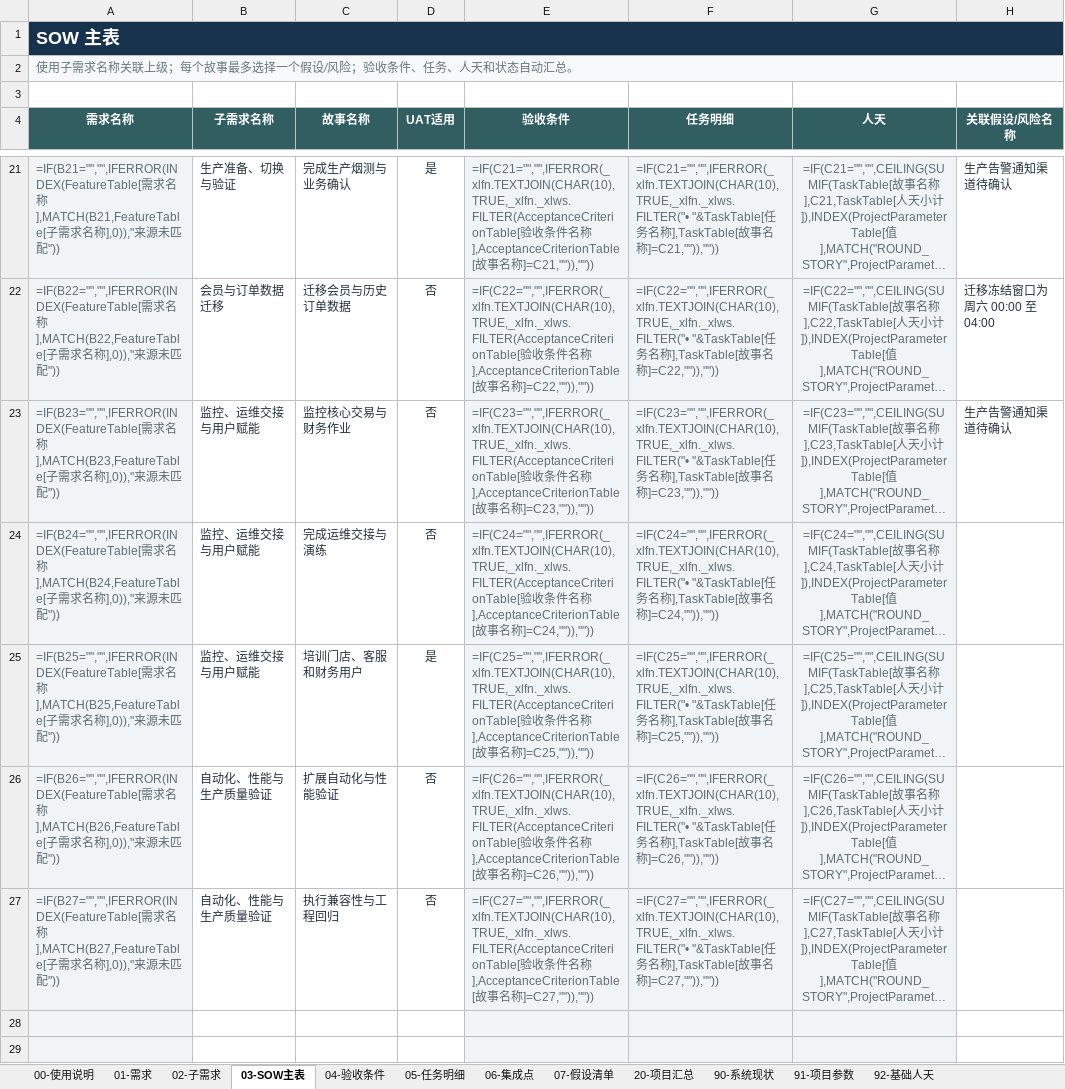
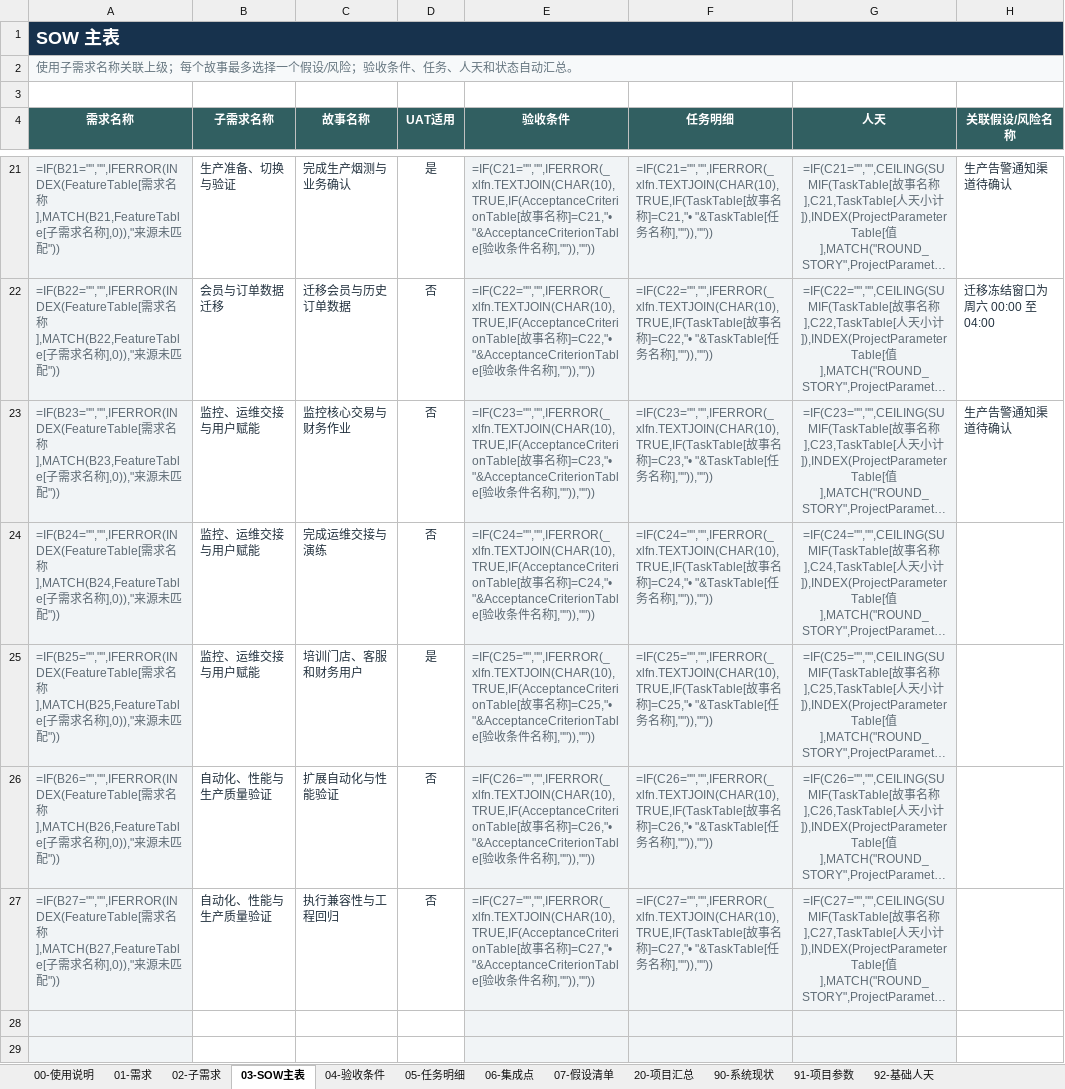
Before and after one commit to InspireChina/ai-plugin-marketplace, an Excel workbook: plugins/ai-sow/docs/reference/SOW估算与生成示例_v1.3.xlsx, sheet 03-SOW主表, drawn as a sheet; only a part is shown, gaps mark what is left out; long unchanged cells end in …; values as stored, in another font and other column widths than the file's, no borders; formulas without a stored value are shown as written; conditional formats and table styles not drawn; the diff covers the shown part only; the diff names each change by its address in the sheet, - before the commit and + after, or states it on an @@ line.

```diff
--- a/plugins/ai-sow/docs/reference/SOW估算与生成示例_v1.3.xlsx (sheet 03-SOW主表)
+++ b/plugins/ai-sow/docs/reference/SOW估算与生成示例_v1.3.xlsx (sheet 03-SOW主表)
-E21 (验收条件): =IF(C21="","",IFERROR(_xlfn.TEXTJOIN(CHAR(10),TRUE,_xlfn._xlws.FILTER(AcceptanceCriterionTable[验收条件名称],AcceptanceCriterionTable[故事名称]=C21,"")),""))
+E21 (验收条件): =IF(C21="","",IFERROR(_xlfn.TEXTJOIN(CHAR(10),TRUE,IF(AcceptanceCriterionTable[故事名称]=C21,"• "&AcceptanceCriterionTable[验收条件名称],"")),""))
-F21 (任务明细): =IF(C21="","",IFERROR(_xlfn.TEXTJOIN(CHAR(10),TRUE,_xlfn._xlws.FILTER("• "&TaskTable[任务名称],TaskTable[故事名称]=C21,"")),""))
+F21 (任务明细): =IF(C21="","",IFERROR(_xlfn.TEXTJOIN(CHAR(10),TRUE,IF(TaskTable[故事名称]=C21,"• "&TaskTable[任务名称],"")),""))
-E22 (验收条件): =IF(C22="","",IFERROR(_xlfn.TEXTJOIN(CHAR(10),TRUE,_xlfn._xlws.FILTER(AcceptanceCriterionTable[验收条件名称],AcceptanceCriterionTable[故事名称]=C22,"")),""))
+E22 (验收条件): =IF(C22="","",IFERROR(_xlfn.TEXTJOIN(CHAR(10),TRUE,IF(AcceptanceCriterionTable[故事名称]=C22,"• "&AcceptanceCriterionTable[验收条件名称],"")),""))
-F22 (任务明细): =IF(C22="","",IFERROR(_xlfn.TEXTJOIN(CHAR(10),TRUE,_xlfn._xlws.FILTER("• "&TaskTable[任务名称],TaskTable[故事名称]=C22,"")),""))
+F22 (任务明细): =IF(C22="","",IFERROR(_xlfn.TEXTJOIN(CHAR(10),TRUE,IF(TaskTable[故事名称]=C22,"• "&TaskTable[任务名称],"")),""))
-E23 (验收条件): =IF(C23="","",IFERROR(_xlfn.TEXTJOIN(CHAR(10),TRUE,_xlfn._xlws.FILTER(AcceptanceCriterionTable[验收条件名称],AcceptanceCriterionTable[故事名称]=C23,"")),""))
+E23 (验收条件): =IF(C23="","",IFERROR(_xlfn.TEXTJOIN(CHAR(10),TRUE,IF(AcceptanceCriterionTable[故事名称]=C23,"• "&AcceptanceCriterionTable[验收条件名称],"")),""))
-F23 (任务明细): =IF(C23="","",IFERROR(_xlfn.TEXTJOIN(CHAR(10),TRUE,_xlfn._xlws.FILTER("• "&TaskTable[任务名称],TaskTable[故事名称]=C23,"")),""))
+F23 (任务明细): =IF(C23="","",IFERROR(_xlfn.TEXTJOIN(CHAR(10),TRUE,IF(TaskTable[故事名称]=C23,"• "&TaskTable[任务名称],"")),""))
-E24 (验收条件): =IF(C24="","",IFERROR(_xlfn.TEXTJOIN(CHAR(10),TRUE,_xlfn._xlws.FILTER(AcceptanceCriterionTable[验收条件名称],AcceptanceCriterionTable[故事名称]=C24,"")),""))
+E24 (验收条件): =IF(C24="","",IFERROR(_xlfn.TEXTJOIN(CHAR(10),TRUE,IF(AcceptanceCriterionTable[故事名称]=C24,"• "&AcceptanceCriterionTable[验收条件名称],"")),""))
-F24 (任务明细): =IF(C24="","",IFERROR(_xlfn.TEXTJOIN(CHAR(10),TRUE,_xlfn._xlws.FILTER("• "&TaskTable[任务名称],TaskTable[故事名称]=C24,"")),""))
+F24 (任务明细): =IF(C24="","",IFERROR(_xlfn.TEXTJOIN(CHAR(10),TRUE,IF(TaskTable[故事名称]=C24,"• "&TaskTable[任务名称],"")),""))
-E25 (验收条件): =IF(C25="","",IFERROR(_xlfn.TEXTJOIN(CHAR(10),TRUE,_xlfn._xlws.FILTER(AcceptanceCriterionTable[验收条件名称],AcceptanceCriterionTable[故事名称]=C25,"")),""))
+E25 (验收条件): =IF(C25="","",IFERROR(_xlfn.TEXTJOIN(CHAR(10),TRUE,IF(AcceptanceCriterionTable[故事名称]=C25,"• "&AcceptanceCriterionTable[验收条件名称],"")),""))
-F25 (任务明细): =IF(C25="","",IFERROR(_xlfn.TEXTJOIN(CHAR(10),TRUE,_xlfn._xlws.FILTER("• "&TaskTable[任务名称],TaskTable[故事名称]=C25,"")),""))
+F25 (任务明细): =IF(C25="","",IFERROR(_xlfn.TEXTJOIN(CHAR(10),TRUE,IF(TaskTable[故事名称]=C25,"• "&TaskTable[任务名称],"")),""))
-E26 (验收条件): =IF(C26="","",IFERROR(_xlfn.TEXTJOIN(CHAR(10),TRUE,_xlfn._xlws.FILTER(AcceptanceCriterionTable[验收条件名称],AcceptanceCriterionTable[故事名称]=C26,"")),""))
+E26 (验收条件): =IF(C26="","",IFERROR(_xlfn.TEXTJOIN(CHAR(10),TRUE,IF(AcceptanceCriterionTable[故事名称]=C26,"• "&AcceptanceCriterionTable[验收条件名称],"")),""))
-F26 (任务明细): =IF(C26="","",IFERROR(_xlfn.TEXTJOIN(CHAR(10),TRUE,_xlfn._xlws.FILTER("• "&TaskTable[任务名称],TaskTable[故事名称]=C26,"")),""))
+F26 (任务明细): =IF(C26="","",IFERROR(_xlfn.TEXTJOIN(CHAR(10),TRUE,IF(TaskTable[故事名称]=C26,"• "&TaskTable[任务名称],"")),""))
-E27 (验收条件): =IF(C27="","",IFERROR(_xlfn.TEXTJOIN(CHAR(10),TRUE,_xlfn._xlws.FILTER(AcceptanceCriterionTable[验收条件名称],AcceptanceCriterionTable[故事名称]=C27,"")),""))
+E27 (验收条件): =IF(C27="","",IFERROR(_xlfn.TEXTJOIN(CHAR(10),TRUE,IF(AcceptanceCriterionTable[故事名称]=C27,"• "&AcceptanceCriterionTable[验收条件名称],"")),""))
-F27 (任务明细): =IF(C27="","",IFERROR(_xlfn.TEXTJOIN(CHAR(10),TRUE,_xlfn._xlws.FILTER("• "&TaskTable[任务名称],TaskTable[故事名称]=C27,"")),""))
+F27 (任务明细): =IF(C27="","",IFERROR(_xlfn.TEXTJOIN(CHAR(10),TRUE,IF(TaskTable[故事名称]=C27,"• "&TaskTable[任务名称],"")),""))
```
Also changed, not shown: 32 edited cells elsewhere in this sheet, plugins/ai-sow/skills/setup/assets/sow-template.xlsx, 12 other files.
